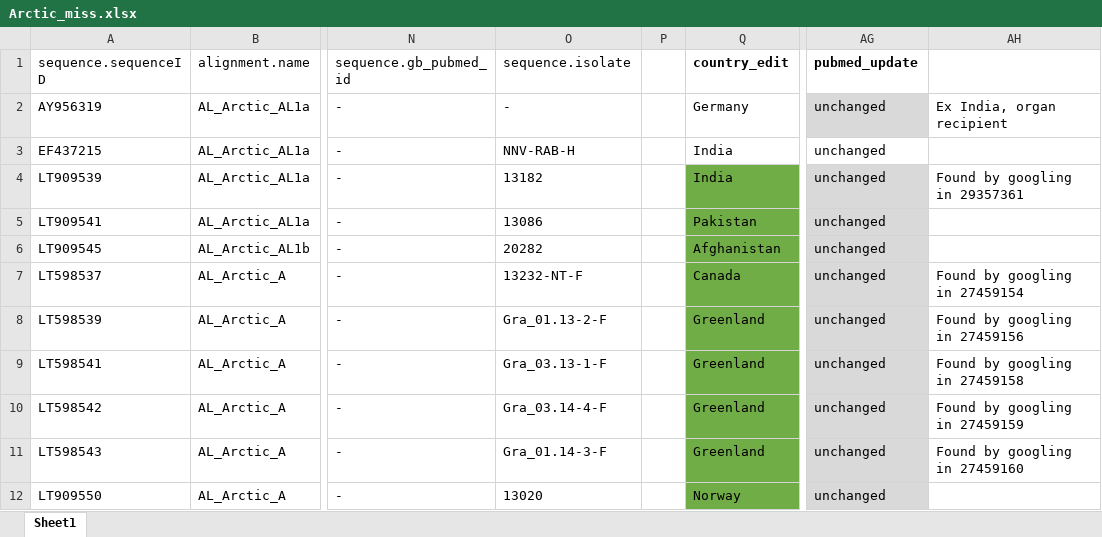
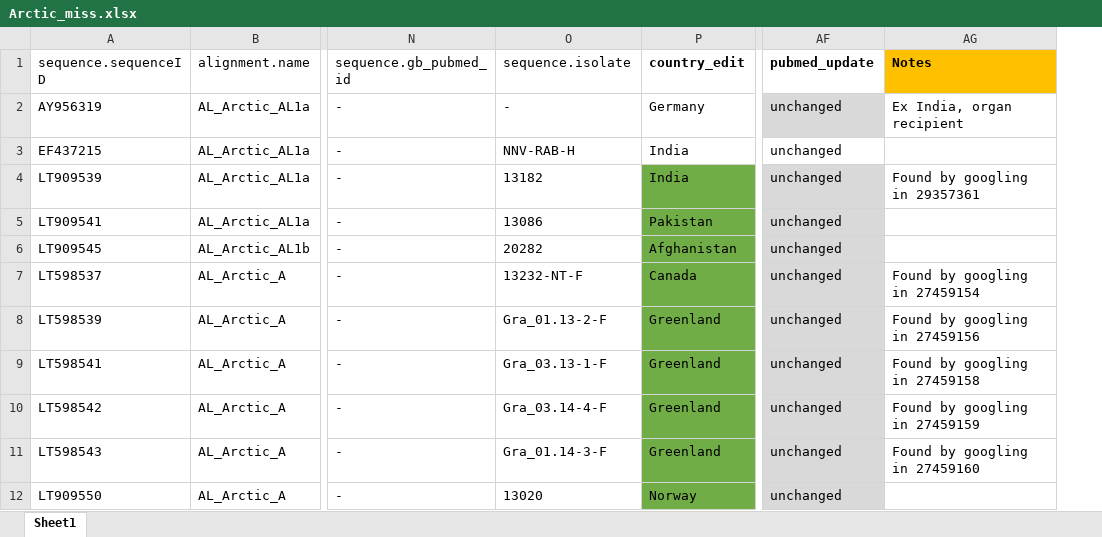
Before and after one commit to giffordlabcvr/NCBI-RABV-GLUE, an Excel workbook: tabular/Arctic_miss.xlsx, sheet Sheet1, drawn as a sheet; only a part is shown, gaps mark what is left out; values as stored, in another font and other column widths than the file's, no borders; conditional formats not drawn; removed rows and columns are numbered as before the commit, all else as after; the diff names each change by its address in the sheet, - before the commit and + after, or states it on an @@ line.

```diff
--- a/tabular/Arctic_miss.xlsx (sheet Sheet1)
+++ b/tabular/Arctic_miss.xlsx (sheet Sheet1)
-column P, empty
-AG1: (empty)
+AG1: Notes
-AG1 fill: none
+AG1 fill: #FFC000
```
Also changed, not shown: tabular/Asian_SEA1a_miss.xlsx, tabular/Asian_SEA2a_miss.xlsx, 16 other files.
